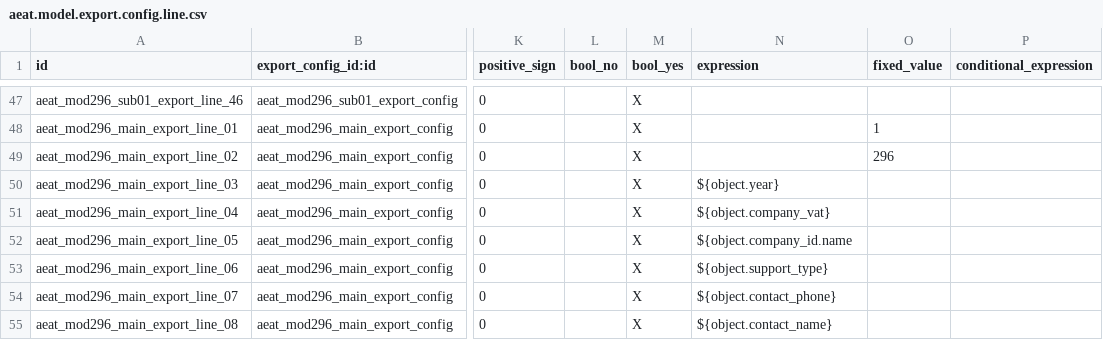
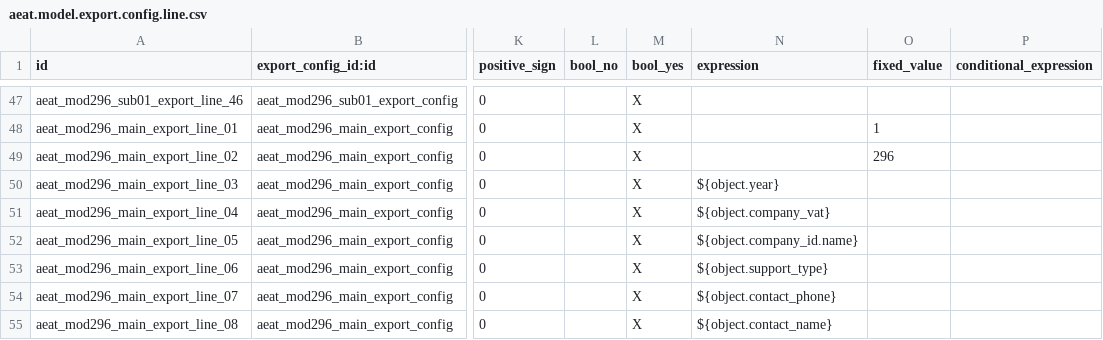
Before and after one commit to OCA/l10n-spain, a CSV file: l10n_es_aeat_mod296/data/aeat.model.export.config.line.csv, drawn as a sheet; only a part is shown, gaps mark what is left out; the diff names each change by its address in the sheet, - before the commit and + after, or states it on an @@ line.

Commit message:
[FIX] l10n_es_aeat_mod296: Line form labels, tax and move lines, BOE declarant name
Since 16.0 a field placed directly in a group that also contains groups is rendered without its label, so the partner, key, subkey and recipient identification fields of the line form were unlabelled. They now sit in their own inner groups.

The report form shows its tax lines, as the 216 does, and the line form shows the journal items it was computed from.

The expression of the declarant name in the main BOE record lacked its closing brace, so the literal text was exported instead of the company name.

```diff
--- a/l10n_es_aeat_mod296/data/aeat.model.export.config.line.csv
+++ b/l10n_es_aeat_mod296/data/aeat.model.export.config.line.csv
-N52 (expression): ${object.company_id.name
+N52 (expression): ${object.company_id.name}
```
Also changed, not shown: 2 other files.
